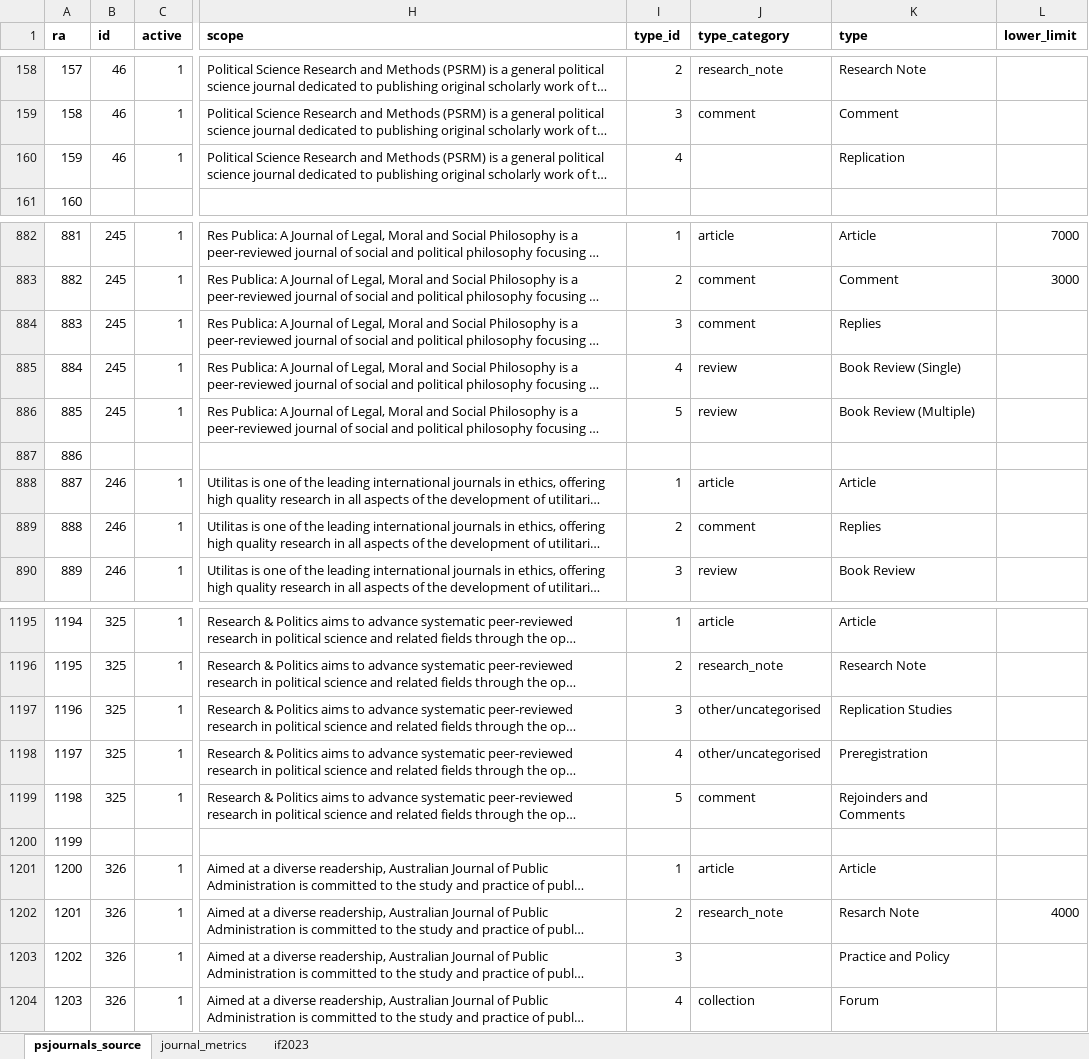
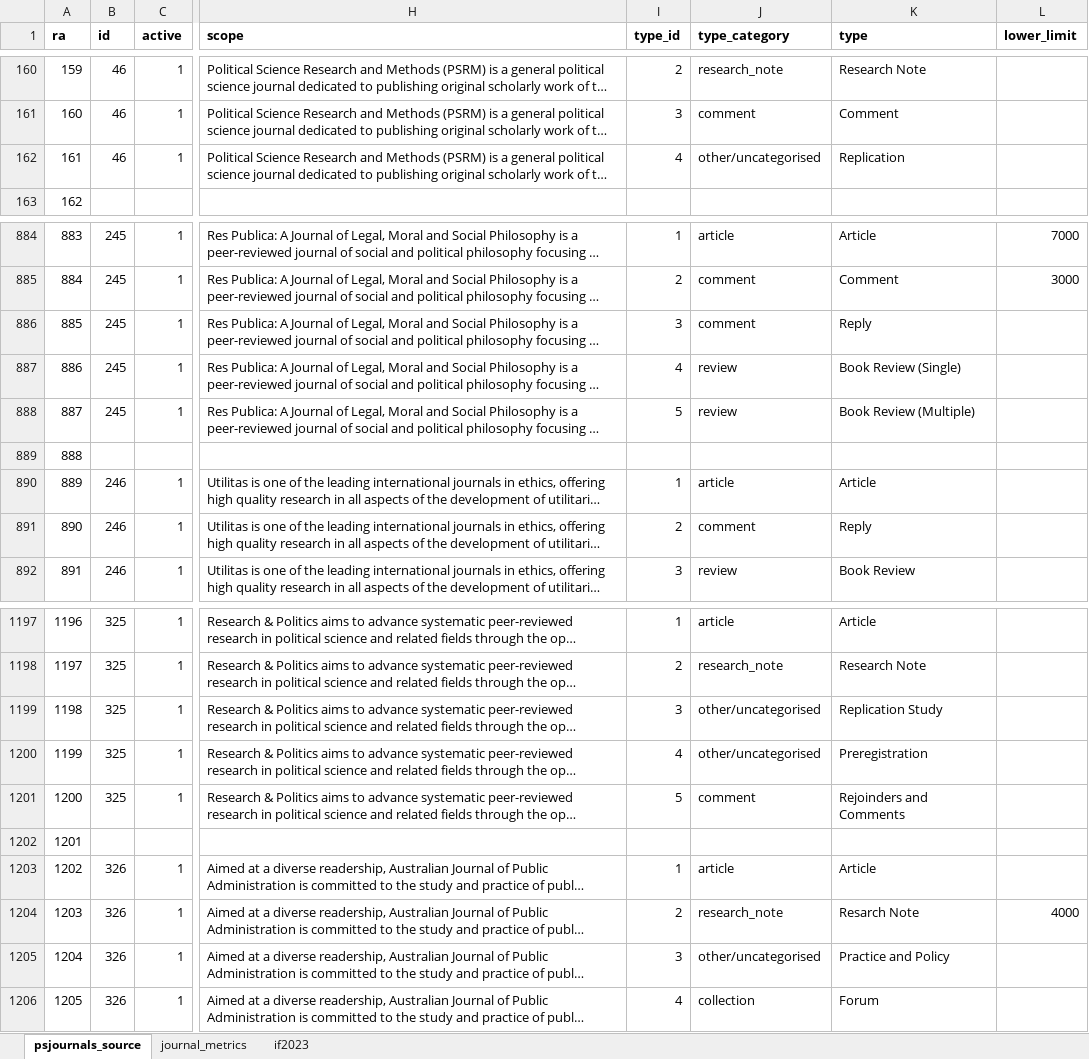
Before and after one commit to resulumit/resulumit.com, an Excel workbook: content/blog/data/psjournals_source_forwebsite.xlsx, sheet psjournals_source, drawn as a sheet; only a part is shown, gaps mark what is left out; long unchanged cells end in …; values as stored, in another font and other column widths than the file's, no borders; addresses are those after the commit; the diff covers the shown part only; the diff names each change by its address in the sheet, - before the commit and + after, or states it on an @@ line.

Commit message:
adds replication studies

```diff
--- a/content/blog/data/psjournals_source_forwebsite.xlsx (sheet psjournals_source)
+++ b/content/blog/data/psjournals_source_forwebsite.xlsx (sheet psjournals_source)
@@ column A (ra) renumbered between rows 48 and 1277 @@
-J162 (type_category): (empty)
+J162 (type_category): other/uncategorised
-K886 (type): Replies
+K886 (type): Reply
-K891 (type): Replies
+K891 (type): Reply
-K1199 (type): Replication Studies
+K1199 (type): Replication Study
-J1205 (type_category): (empty)
+J1205 (type_category): other/uncategorised
```
Also changed, not shown: 14 added rows and 2 edited cells elsewhere in this sheet, sheet journal_metrics, 2 other files.
